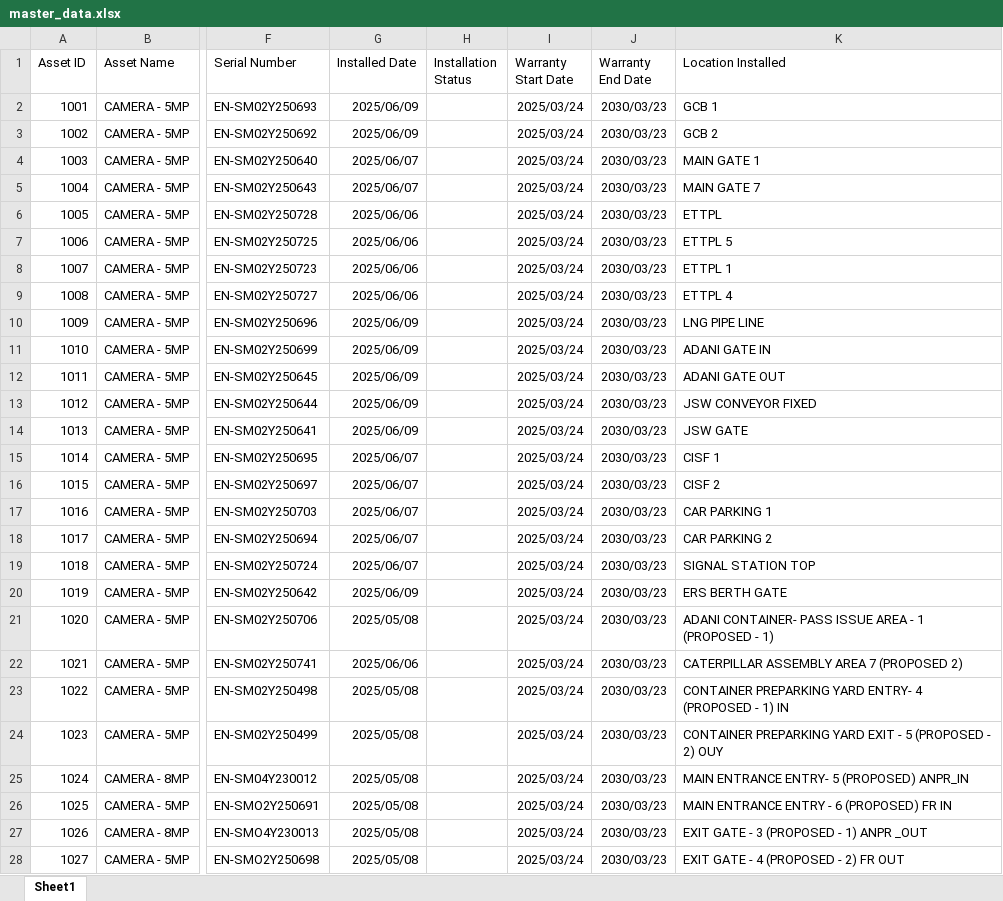
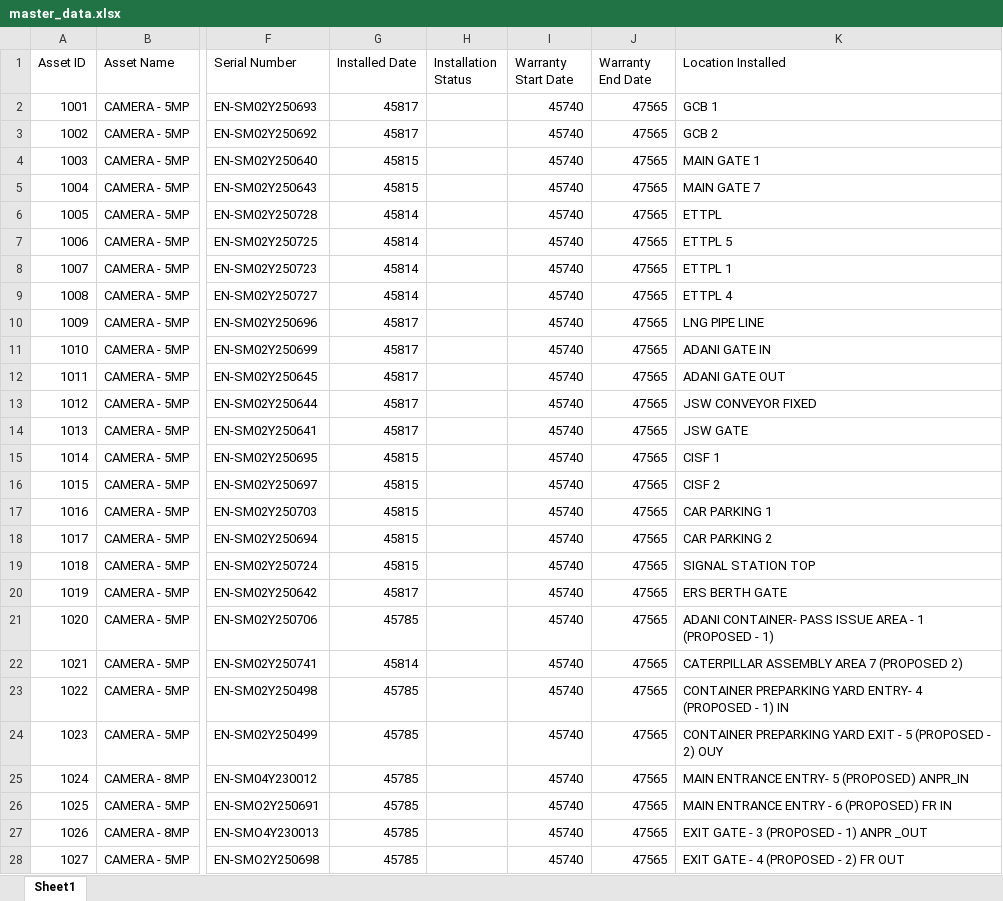
Before and after one commit to thrisha88/kpl-asset-manager, an Excel workbook: master_data.xlsx, sheet Sheet1, drawn as a sheet; only a part is shown, gaps mark what is left out; values as stored, in another font and other column widths than the file's, no borders; the diff covers the shown part only; the diff names each change by its address in the sheet, - before the commit and + after, or states it on an @@ line.

Commit message:
Add files via upload

```diff
--- a/master_data.xlsx (sheet Sheet1)
+++ b/master_data.xlsx (sheet Sheet1)
-G2:G3 (Installed Date): 2025/06/09
+G2:G3 (Installed Date): 45817
-I2:I28 (Warranty Start Date): 2025/03/24
+I2:I28 (Warranty Start Date): 45740
-J2:J28 (Warranty End Date): 2030/03/23
+J2:J28 (Warranty End Date): 47565
-G4:G5 (Installed Date): 2025/06/07
+G4:G5 (Installed Date): 45815
-G6:G9 (Installed Date): 2025/06/06
+G6:G9 (Installed Date): 45814
-G10:G14 (Installed Date): 2025/06/09
+G10:G14 (Installed Date): 45817
-G15:G19 (Installed Date): 2025/06/07
+G15:G19 (Installed Date): 45815
-G20 (Installed Date): 2025/06/09
+G20 (Installed Date): 45817
-G21 (Installed Date): 2025/05/08
+G21 (Installed Date): 45785
-G22 (Installed Date): 2025/06/06
+G22 (Installed Date): 45814
-G23:G28 (Installed Date): 2025/05/08
+G23:G28 (Installed Date): 45785
```
Also changed, not shown: 42 edited cells elsewhere in this sheet.
